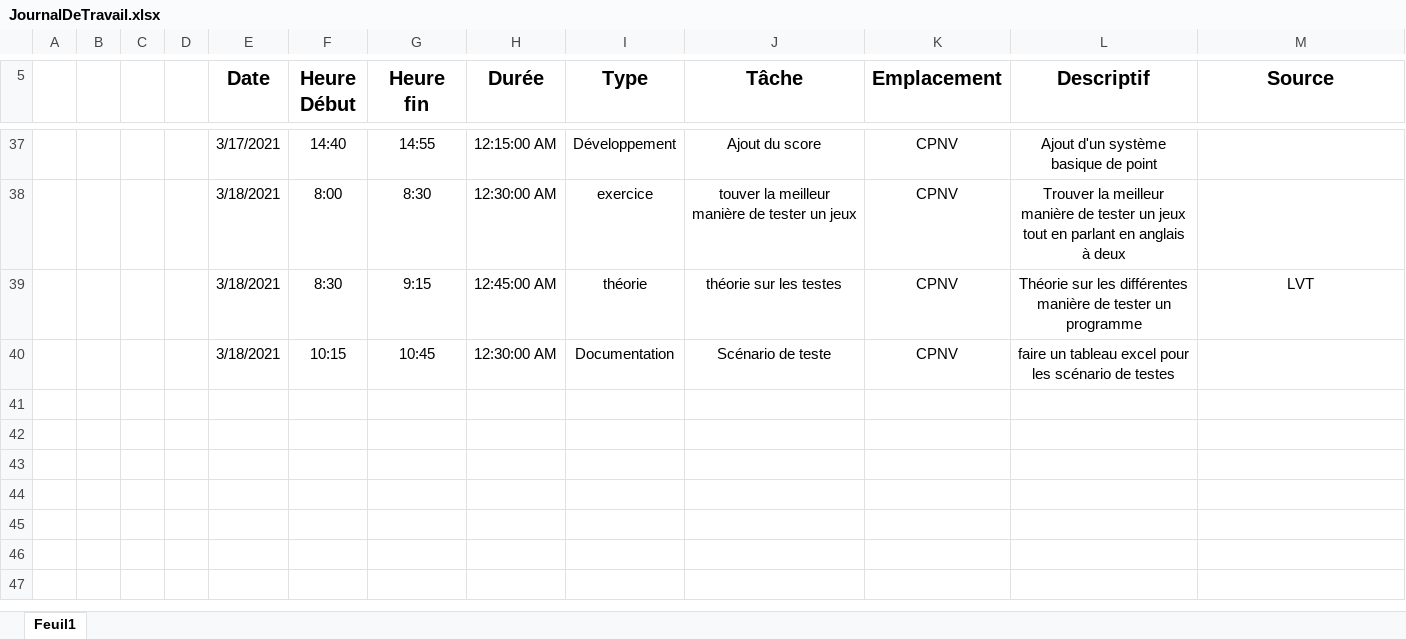
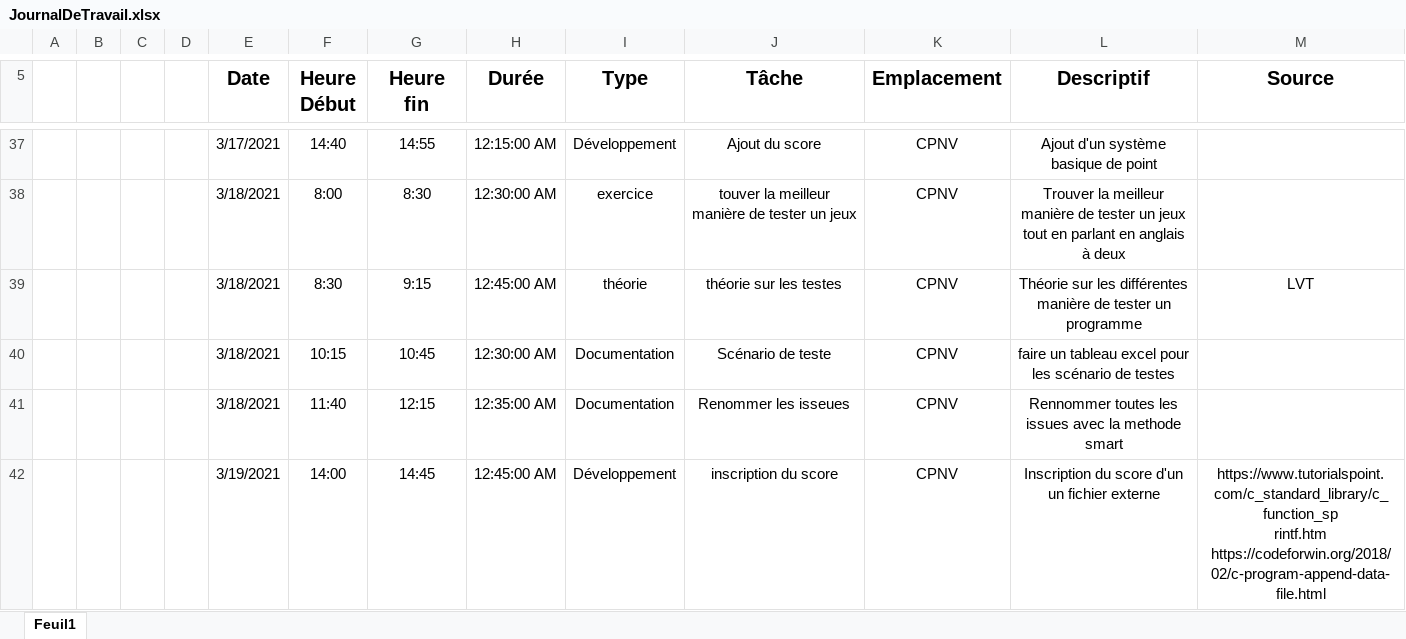
Before and after one commit to WalvieCPNV/BatailleNavale, an Excel workbook: Documentation/JournalDeTravail.xlsx, sheet Feuil1, drawn as a sheet; only a part is shown, gaps mark what is left out; values as stored, in another font and other column widths than the file's, no borders; table styles not drawn; ↵ is a line break in a cell; the diff names each change by its address in the sheet, - before the commit and + after, or states it on an @@ line.

Commit message:
Ajout d'un système de sauvegarde du score

```diff
--- a/Documentation/JournalDeTravail.xlsx (sheet Feuil1)
+++ b/Documentation/JournalDeTravail.xlsx (sheet Feuil1)
+row 41:  |  |  |  | 3/18/2021 | 11:40 | 12:15 | 12:35:00 AM | Documentation | Renommer les isseues | CPNV | Rennommer toutes les issues avec la methode smart
+row 42:  |  |  |  | 3/19/2021 | 14:00 | 14:45 | 12:45:00 AM | Développement | inscription du score | CPNV | Inscription du score d'un un fichier externe | https://www.tutorialspoint.com/c_standard_library/c_function_sp ↵ rintf.htm ↵ https://codeforwin.org/2018/02/c-program-append-data-file.html
```
Also changed, not shown: 3 other files.
